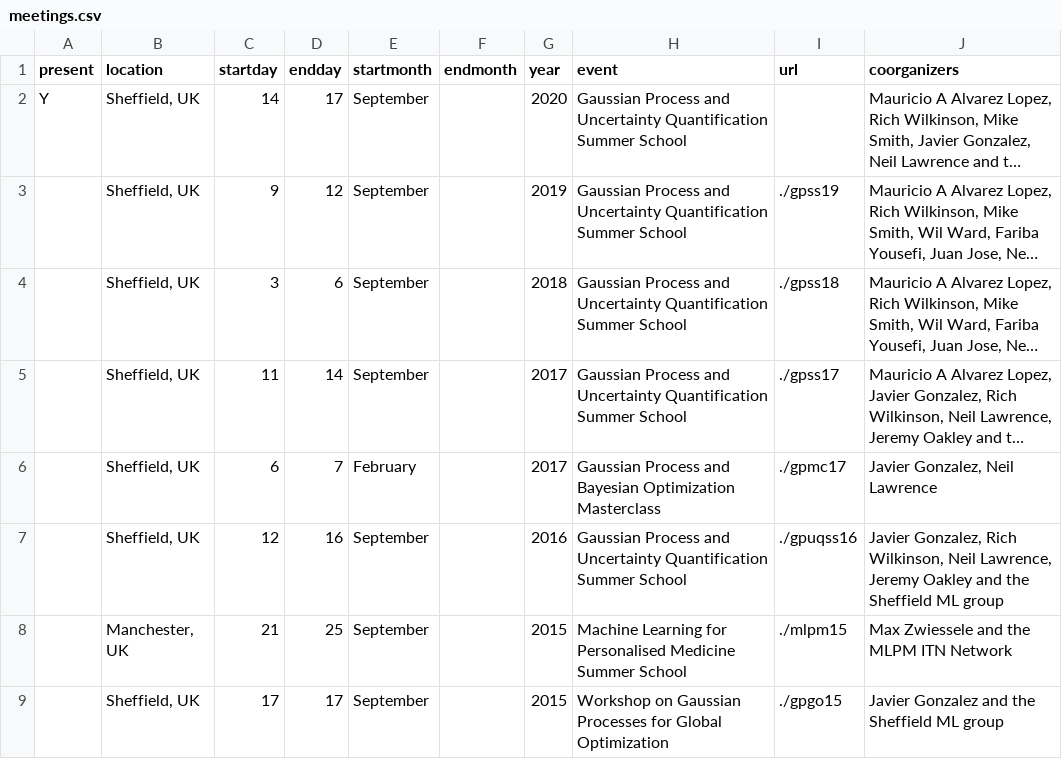
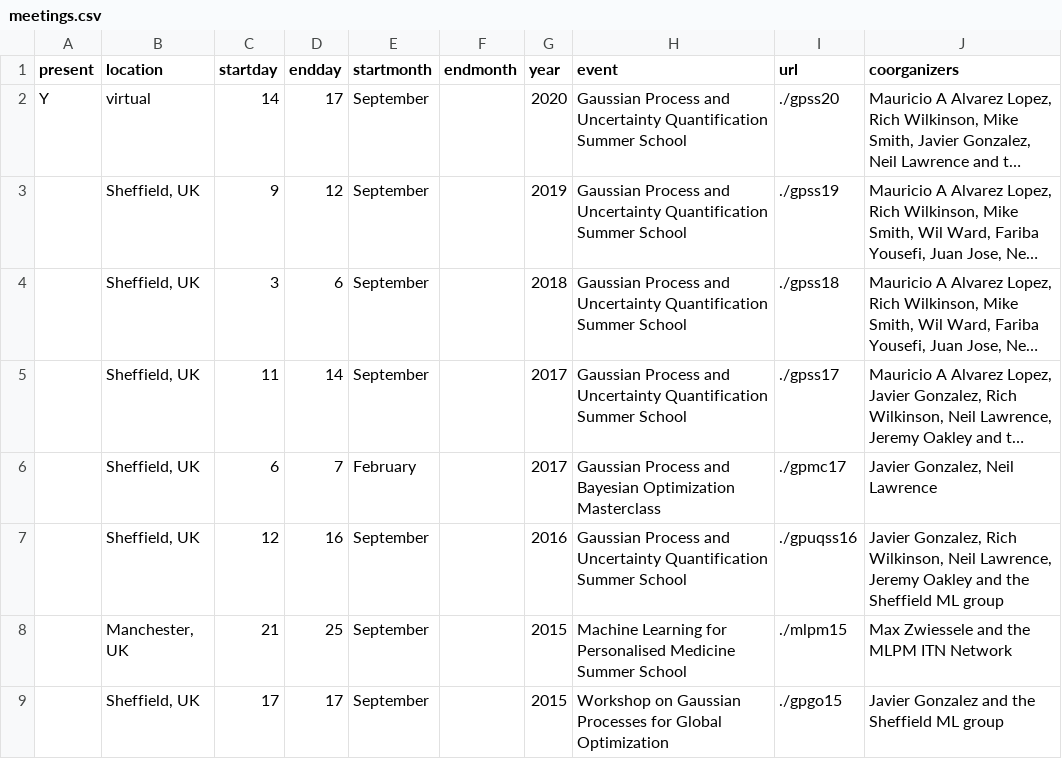
Before and after one commit to gpschool/gpschool.github.io, a CSV file: _data/meetings.csv, drawn as a sheet; only a part is shown; long unchanged cells end in …; the diff names each change by its address in the sheet, - before the commit and + after, or states it on an @@ line.

```diff
--- a/_data/meetings.csv
+++ b/_data/meetings.csv
-B2 (location): Sheffield, UK
+B2 (location): virtual
-I2 (url): (empty)
+I2 (url): ./gpss20
```
Also changed, not shown: 1 other file.
